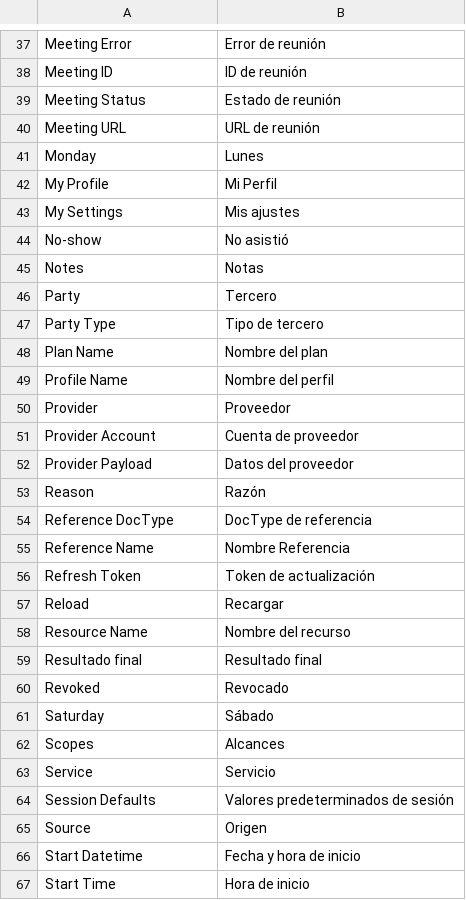
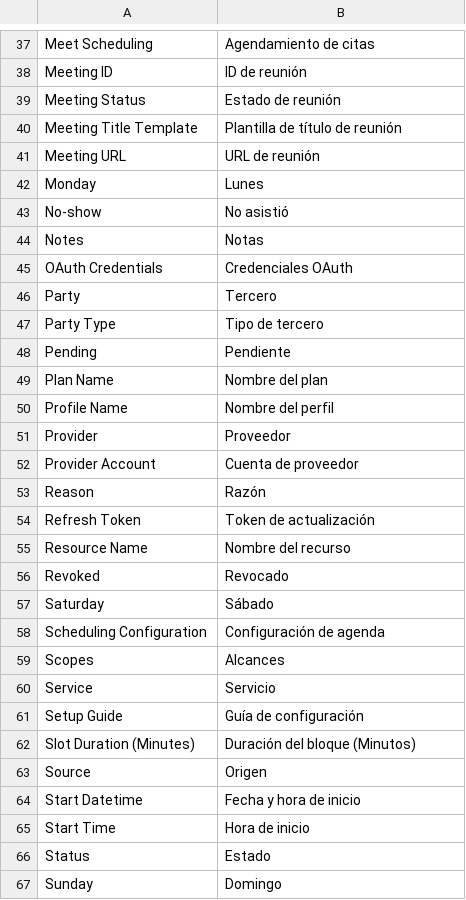
Before and after one commit to sebastianOrtiz/meet-scheduling, a CSV file: meet_scheduling/translations/es.csv, drawn as a sheet; only a part is shown, gaps mark what is left out; the shorter side is filled out with more unchanged rows; removed rows and columns are numbered as before the commit, all else as after; the diff covers the shown part only; the diff names each change by its address in the sheet, - before the commit and + after, or states it on an @@ line.

Commit message:
refactor: Simplify DocTypes and fix translations
- Remove redundant fields from Appointment (7 fields), Calendar Resource (3 fields), Video Call Profile (9 fields)
- Add default_meeting_url to Video Call Profile for auto-copy to appointments
- Add client_id/client_secret and setup guides to Provider Account
- Fix all section labels from Spanish to English for proper i18n
- Rewrite es.csv and es-CO.csv with complete translations
- Remove provider_payload from video call adapters
- Update endpoints.py and tests for simplified fields

```diff
--- a/meet_scheduling/translations/es.csv
+++ b/meet_scheduling/translations/es.csv
-row 37: Meeting Error | Error de reunión
+row 37: Meet Scheduling | Agendamiento de citas
+row 40: Meeting Title Template | Plantilla de título de reunión
-row 42: My Profile | Mi Perfil
-row 43: My Settings | Mis ajustes
+row 45: OAuth Credentials | Credenciales OAuth
+row 48: Pending | Pendiente
-row 52: Provider Payload | Datos del proveedor
-row 54: Reference DocType | DocType de referencia
-row 55: Reference Name | Nombre Referencia
-row 57: Reload | Recargar
-row 59: Resultado final | Resultado final
+row 58: Scheduling Configuration | Configuración de agenda
-row 64: Session Defaults | Valores predeterminados de sesión
+row 61: Setup Guide | Guía de configuración
+row 62: Slot Duration (Minutes) | Duración del bloque (Minutos)
```
Also changed, not shown: 23 added rows, 23 removed rows and 4 edited cells elsewhere in this file, 19 other files.
